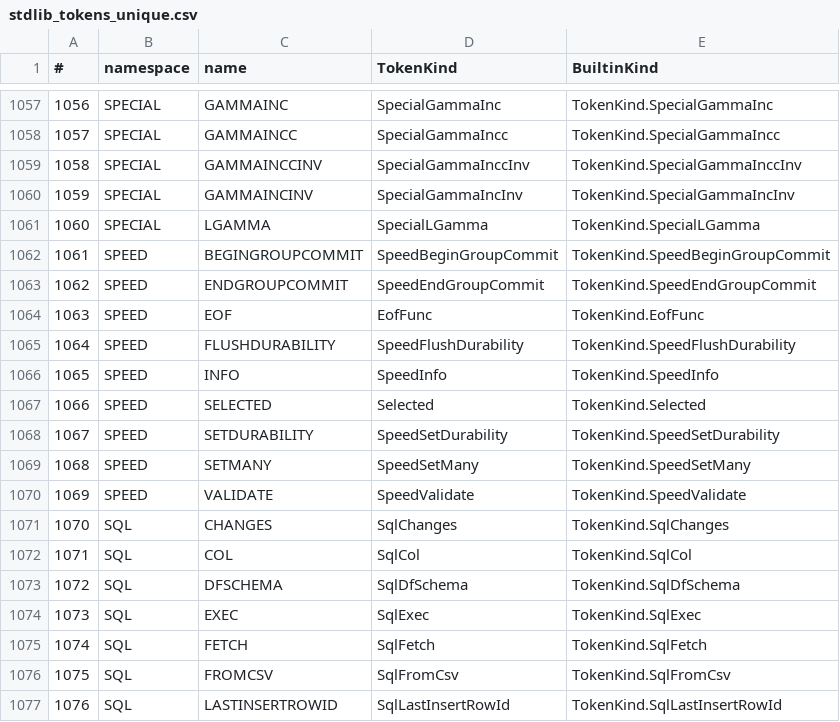
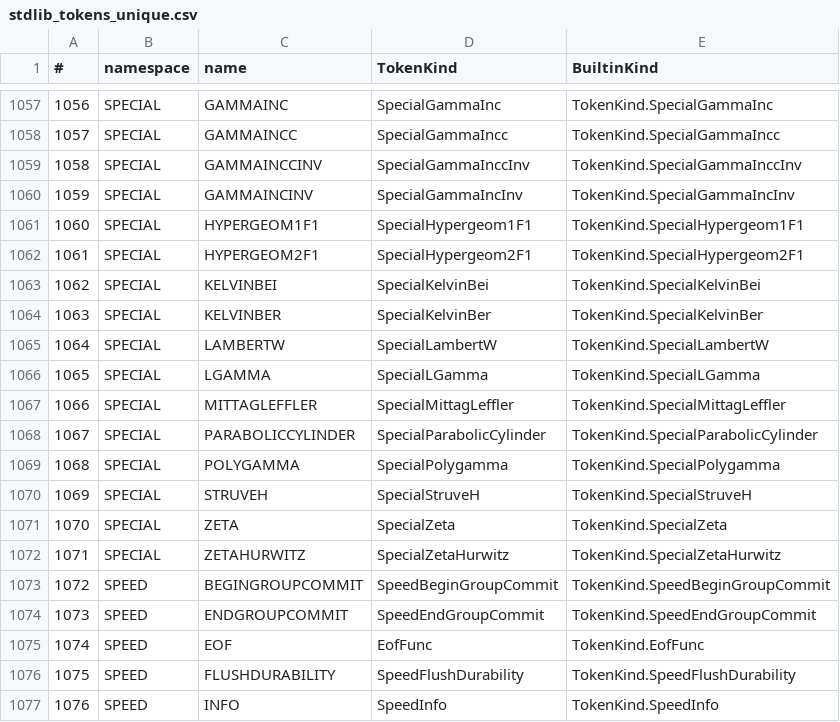
Before and after one commit to c-vision/GMBasic, a CSV file: GMBasicSharp/common/Registry/stdlib_tokens_unique.csv, drawn as a sheet; only a part is shown, gaps mark what is left out; the shorter side is filled out with more unchanged rows; addresses are those after the commit; the diff names each change by its address in the sheet, - before the commit and + after, or states it on an @@ line.

```diff
--- a/GMBasicSharp/common/Registry/stdlib_tokens_unique.csv
+++ b/GMBasicSharp/common/Registry/stdlib_tokens_unique.csv
+row 1061: 1060 | SPECIAL | HYPERGEOM1F1 | SpecialHypergeom1F1 | TokenKind.SpecialHypergeom1F1
+row 1062: 1061 | SPECIAL | HYPERGEOM2F1 | SpecialHypergeom2F1 | TokenKind.SpecialHypergeom2F1
+row 1063: 1062 | SPECIAL | KELVINBEI | SpecialKelvinBei | TokenKind.SpecialKelvinBei
+row 1064: 1063 | SPECIAL | KELVINBER | SpecialKelvinBer | TokenKind.SpecialKelvinBer
+row 1065: 1064 | SPECIAL | LAMBERTW | SpecialLambertW | TokenKind.SpecialLambertW
@@ column A (#) renumbered from row 1066 down @@
+row 1067: 1066 | SPECIAL | MITTAGLEFFLER | SpecialMittagLeffler | TokenKind.SpecialMittagLeffler
+row 1068: 1067 | SPECIAL | PARABOLICCYLINDER | SpecialParabolicCylinder | TokenKind.SpecialParabolicCylinder
+row 1069: 1068 | SPECIAL | POLYGAMMA | SpecialPolygamma | TokenKind.SpecialPolygamma
+row 1070: 1069 | SPECIAL | STRUVEH | SpecialStruveH | TokenKind.SpecialStruveH
+row 1071: 1070 | SPECIAL | ZETA | SpecialZeta | TokenKind.SpecialZeta
+row 1072: 1071 | SPECIAL | ZETAHURWITZ | SpecialZetaHurwitz | TokenKind.SpecialZetaHurwitz
```
Also changed, not shown: GMBasicSharp/common/Registry/stdlib_tokens.csv, GMBasicSharp/common/Registry/surface.csv, 34 other files.
